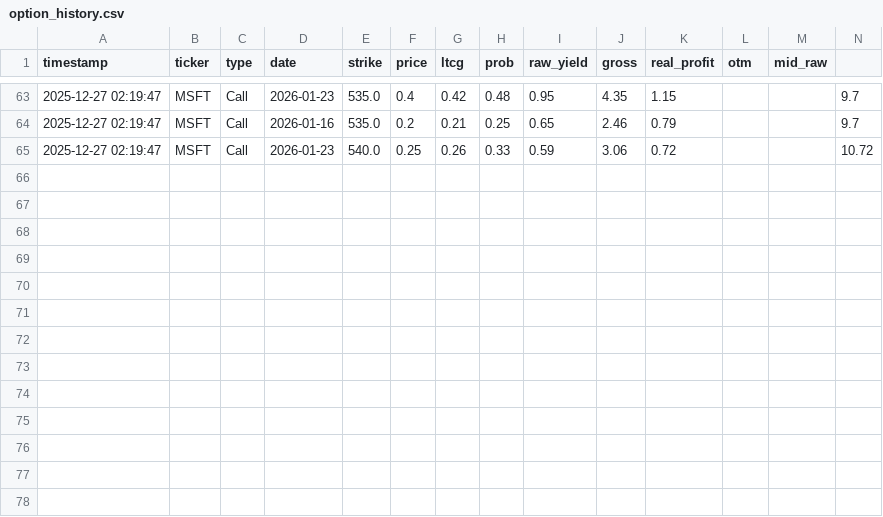
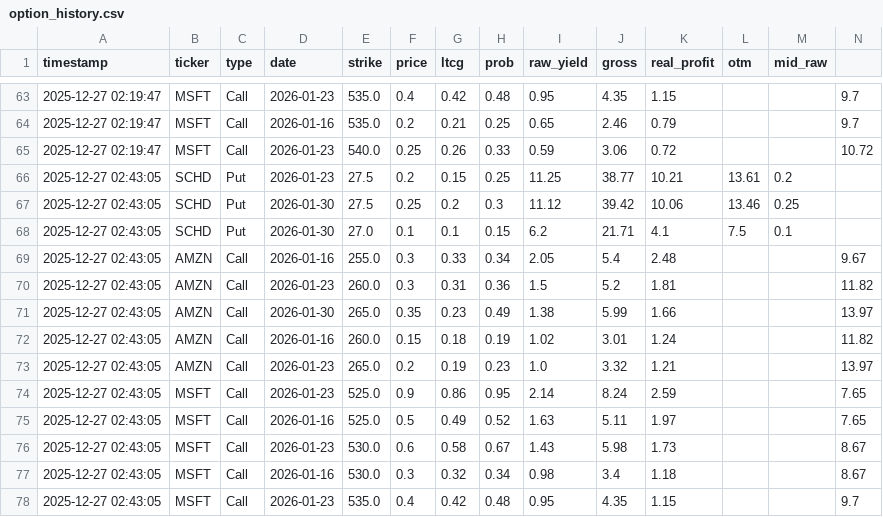
Before and after one commit to keeprain/option-auto-scanner, a CSV file: option_history.csv, drawn as a sheet; only a part is shown, gaps mark what is left out; rows hold the shown columns only; the diff names each change by its address in the sheet, - before the commit and + after, or states it on an @@ line.

```diff
--- a/option_history.csv
+++ b/option_history.csv
+row 66: 2025-12-27 02:43:05 | SCHD | Put | 2026-01-23 | 27.5 | 0.2 | 0.15 | 0.25 | 11.25 | 38.77 | 10.21 | 13.61 | 0.2
+row 67: 2025-12-27 02:43:05 | SCHD | Put | 2026-01-30 | 27.5 | 0.25 | 0.2 | 0.3 | 11.12 | 39.42 | 10.06 | 13.46 | 0.25
+row 68: 2025-12-27 02:43:05 | SCHD | Put | 2026-01-30 | 27.0 | 0.1 | 0.1 | 0.15 | 6.2 | 21.71 | 4.1 | 7.5 | 0.1
+row 69: 2025-12-27 02:43:05 | AMZN | Call | 2026-01-16 | 255.0 | 0.3 | 0.33 | 0.34 | 2.05 | 5.4 | 2.48 |  |  | 9.67
+row 70: 2025-12-27 02:43:05 | AMZN | Call | 2026-01-23 | 260.0 | 0.3 | 0.31 | 0.36 | 1.5 | 5.2 | 1.81 |  |  | 11.82
+row 71: 2025-12-27 02:43:05 | AMZN | Call | 2026-01-30 | 265.0 | 0.35 | 0.23 | 0.49 | 1.38 | 5.99 | 1.66 |  |  | 13.97
+row 72: 2025-12-27 02:43:05 | AMZN | Call | 2026-01-16 | 260.0 | 0.15 | 0.18 | 0.19 | 1.02 | 3.01 | 1.24 |  |  | 11.82
+row 73: 2025-12-27 02:43:05 | AMZN | Call | 2026-01-23 | 265.0 | 0.2 | 0.19 | 0.23 | 1.0 | 3.32 | 1.21 |  |  | 13.97
+row 74: 2025-12-27 02:43:05 | MSFT | Call | 2026-01-23 | 525.0 | 0.9 | 0.86 | 0.95 | 2.14 | 8.24 | 2.59 |  |  | 7.65
+row 75: 2025-12-27 02:43:05 | MSFT | Call | 2026-01-16 | 525.0 | 0.5 | 0.49 | 0.52 | 1.63 | 5.11 | 1.97 |  |  | 7.65
+row 76: 2025-12-27 02:43:05 | MSFT | Call | 2026-01-23 | 530.0 | 0.6 | 0.58 | 0.67 | 1.43 | 5.98 | 1.73 |  |  | 8.67
+row 77: 2025-12-27 02:43:05 | MSFT | Call | 2026-01-16 | 530.0 | 0.3 | 0.32 | 0.34 | 0.98 | 3.4 | 1.18 |  |  | 8.67
+row 78: 2025-12-27 02:43:05 | MSFT | Call | 2026-01-23 | 535.0 | 0.4 | 0.42 | 0.48 | 0.95 | 4.35 | 1.15 |  |  | 9.7
```
